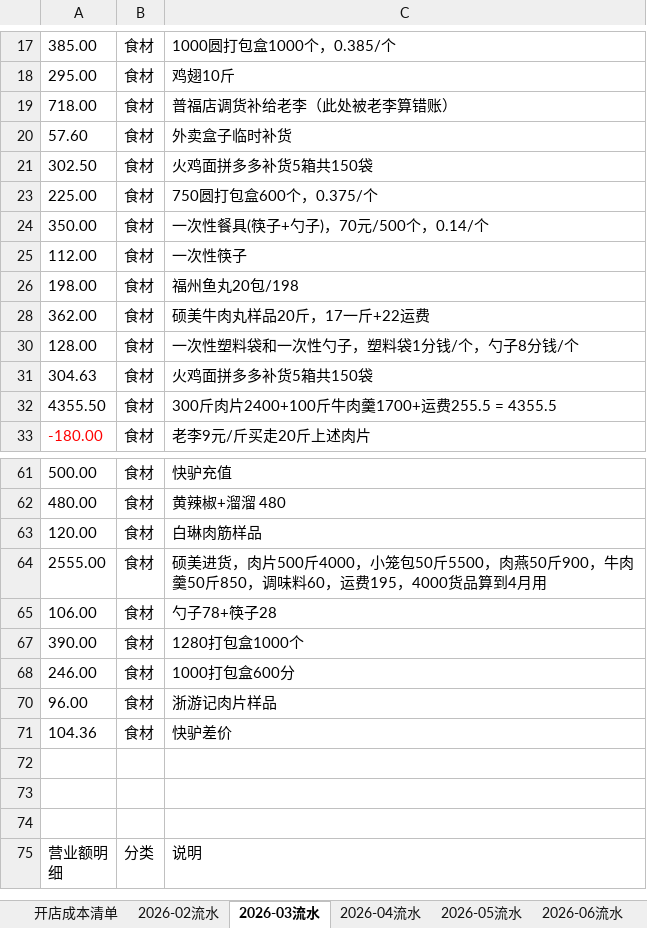
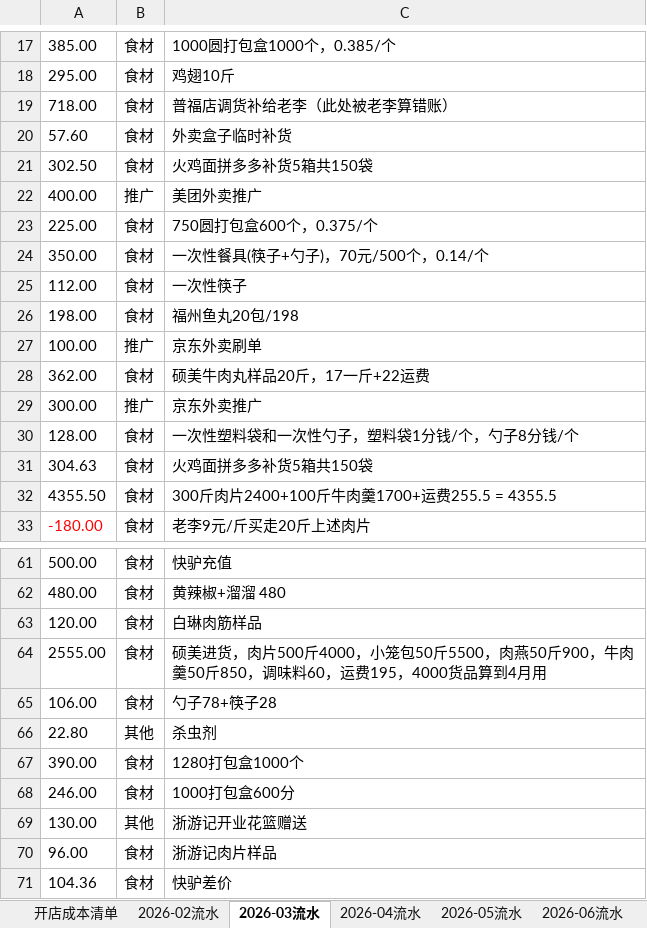
Before and after one commit to OldChicken/ChanWeiMai, an Excel workbook: 财务与流水/馋唻买-听涛路店流水表.xlsx, sheet 2026-03流水, drawn as a sheet; only a part is shown, gaps mark what is left out; the shorter side is filled out with more unchanged rows; values as stored, in another font and other column widths than the file's, no borders; table styles not drawn; the diff covers the shown part only; the diff names each change by its address in the sheet, - before the commit and + after, or states it on an @@ line.

```diff
--- a/财务与流水/馋唻买-听涛路店流水表.xlsx (sheet 2026-03流水)
+++ b/财务与流水/馋唻买-听涛路店流水表.xlsx (sheet 2026-03流水)
@@ row 22 unhidden: 400.00 | 推广 | 美团外卖推广 @@
@@ row 27 unhidden: 100.00 | 推广 | 京东外卖刷单 @@
@@ row 29 unhidden: 300.00 | 推广 | 京东外卖推广 @@
@@ row 66 unhidden: 22.80 | 其他 | 杀虫剂 @@
@@ row 69 unhidden: 130.00 | 其他 | 浙游记开业花篮赠送 @@
```
Also changed, not shown: 10 hidden or unhidden rows elsewhere in this sheet.
